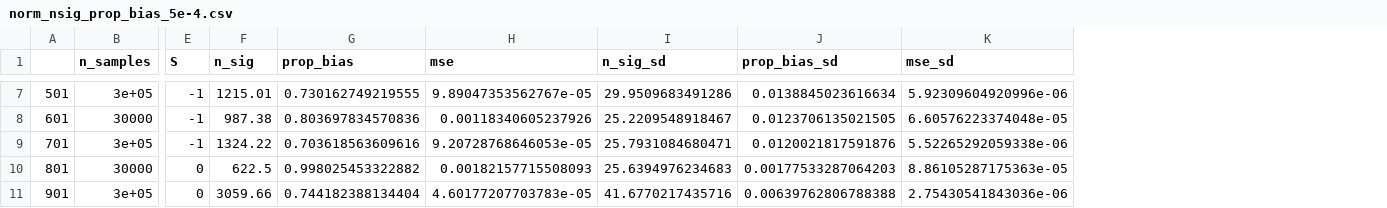
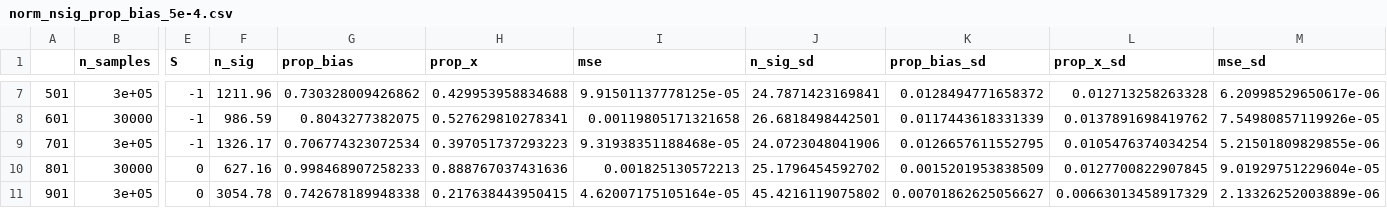
Before and after one commit to amandaforde/winnerscurse_sims, a CSV file: results/norm_nsig_prop_bias_5e-4.csv, drawn as a sheet; only a part is shown, gaps mark what is left out; addresses are those after the commit; the diff covers the shown part only; the diff names each change by its address in the sheet, - before the commit and + after, or states it on an @@ line.

```diff
--- a/results/norm_nsig_prop_bias_5e-4.csv
+++ b/results/norm_nsig_prop_bias_5e-4.csv
+column H (prop_x), rows 7-11: 0.429953958834688 | 0.527629810278341 | 0.397051737293223 | 0.888767037431636 | 0.217638443950415
+column L (prop_x_sd), rows 7-11: 0.012713258263328 | 0.0137891698419762 | 0.0105476374034254 | 0.0127700822907845 | 0.00663013458917329
-F7 (n_sig): 1215.01
+F7 (n_sig): 1211.96
-G7 (prop_bias): 0.730162749219555
+G7 (prop_bias): 0.730328009426862
-I7 (mse): 9.89047353562767e-05
+I7 (mse): 9.91501137778125e-05
-J7 (n_sig_sd): 29.9509683491286
+J7 (n_sig_sd): 24.7871423169841
-K7 (prop_bias_sd): 0.0138845023616634
+K7 (prop_bias_sd): 0.0128494771658372
-M7 (mse_sd): 5.92309604920996e-06
+M7 (mse_sd): 6.20998529650617e-06
-F8 (n_sig): 987.38
+F8 (n_sig): 986.59
-G8 (prop_bias): 0.803697834570836
+G8 (prop_bias): 0.8043277382075
-I8 (mse): 0.00118340605237926
+I8 (mse): 0.00119805171321658
-J8 (n_sig_sd): 25.2209548918467
+J8 (n_sig_sd): 26.6818498442501
-K8 (prop_bias_sd): 0.0123706135021505
+K8 (prop_bias_sd): 0.0117443618331339
-M8 (mse_sd): 6.60576223374048e-05
+M8 (mse_sd): 7.54980857119926e-05
-F9 (n_sig): 1324.22
+F9 (n_sig): 1326.17
-G9 (prop_bias): 0.703618563609616
+G9 (prop_bias): 0.706774323072534
-I9 (mse): 9.20728768646053e-05
+I9 (mse): 9.31938351188468e-05
-J9 (n_sig_sd): 25.7931084680471
+J9 (n_sig_sd): 24.0723048041906
-K9 (prop_bias_sd): 0.0120021817591876
+K9 (prop_bias_sd): 0.0126657611552795
-M9 (mse_sd): 5.52265292059338e-06
+M9 (mse_sd): 5.21501809829855e-06
-F10 (n_sig): 622.5
+F10 (n_sig): 627.16
-G10 (prop_bias): 0.998025453322882
+G10 (prop_bias): 0.998468907258233
-I10 (mse): 0.00182157715508093
+I10 (mse): 0.001825130572213
-J10 (n_sig_sd): 25.6394976234683
+J10 (n_sig_sd): 25.1796454592702
-K10 (prop_bias_sd): 0.00177533287064203
+K10 (prop_bias_sd): 0.0015201953838509
-M10 (mse_sd): 8.86105287175363e-05
+M10 (mse_sd): 9.01929751229604e-05
-F11 (n_sig): 3059.66
+F11 (n_sig): 3054.78
-G11 (prop_bias): 0.744182388134404
+G11 (prop_bias): 0.742678189948338
-I11 (mse): 4.60177207703783e-05
+I11 (mse): 4.62007175105164e-05
-J11 (n_sig_sd): 41.6770217435716
+J11 (n_sig_sd): 45.4216119075802
-K11 (prop_bias_sd): 0.00639762806788388
+K11 (prop_bias_sd): 0.00701862625056627
-M11 (mse_sd): 2.75430541843036e-06
+M11 (mse_sd): 2.13326252003889e-06
```
Also changed, not shown: 114 edited cells elsewhere in this file, results/bimod_5e-8_10sim.csv, results/norm_5e-4_10sim.csv, 17 other files.
